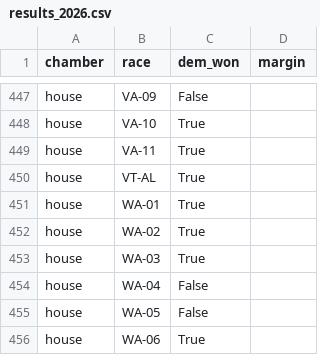
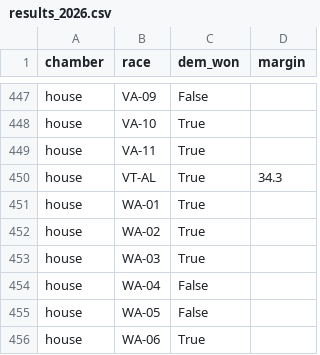
Before and after one commit to M3RK888/PolTracker, a CSV file: data/results_2026.csv, drawn as a sheet; only a part is shown, gaps mark what is left out.

```diff
--- a/data/results_2026.csv
+++ b/data/results_2026.csv
@@ -449,3 +449,3 @@ house,VA-10,True,
 house,VA-11,True,
-house,VT-AL,True,
+house,VT-AL,True,34.3
 house,WA-01,True,
```
Also changed, not shown: data/forecast_history.csv, 14 other files.
